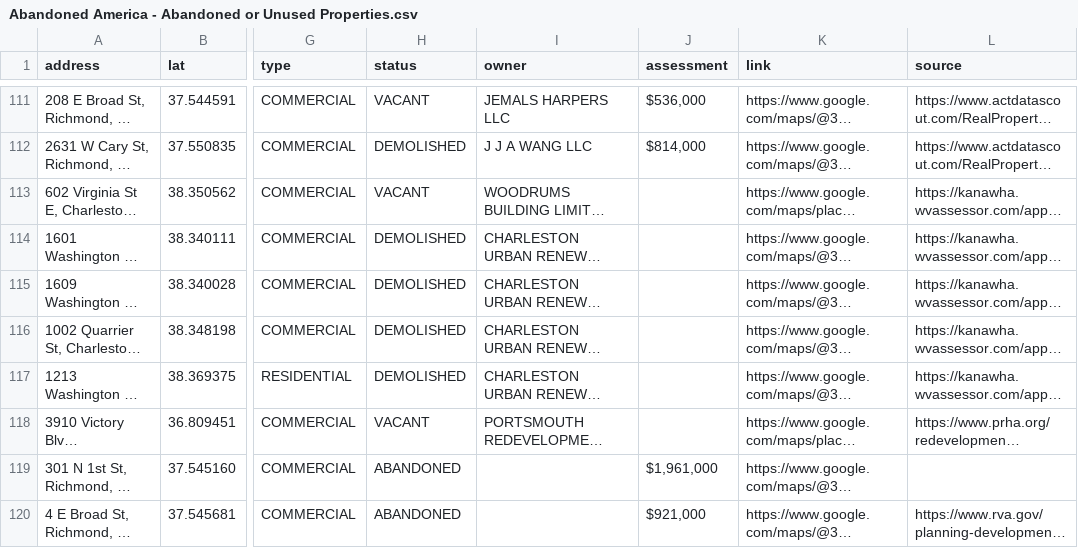
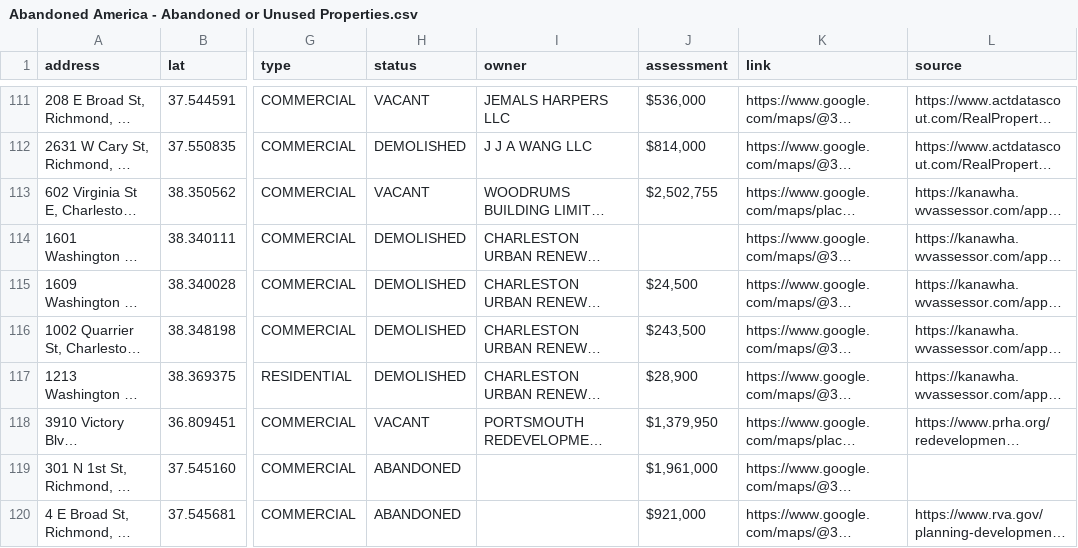
Before and after one commit to coldapache/AbandonedAmerica, a CSV file: Abandoned America - Abandoned or Unused Properties.csv, drawn as a sheet; only a part is shown, gaps mark what is left out; long unchanged cells end in …; the diff names each change by its address in the sheet, - before the commit and + after, or states it on an @@ line.

```diff
--- a/Abandoned America - Abandoned or Unused Properties.csv
+++ b/Abandoned America - Abandoned or Unused Properties.csv
-J113 (assessment): (empty)
+J113 (assessment): $2,502,755
-J115 (assessment): (empty)
+J115 (assessment): $24,500
-J116 (assessment): (empty)
+J116 (assessment): $243,500
-J117 (assessment): (empty)
+J117 (assessment): $28,900
-J118 (assessment): (empty)
+J118 (assessment): $1,379,950
```
